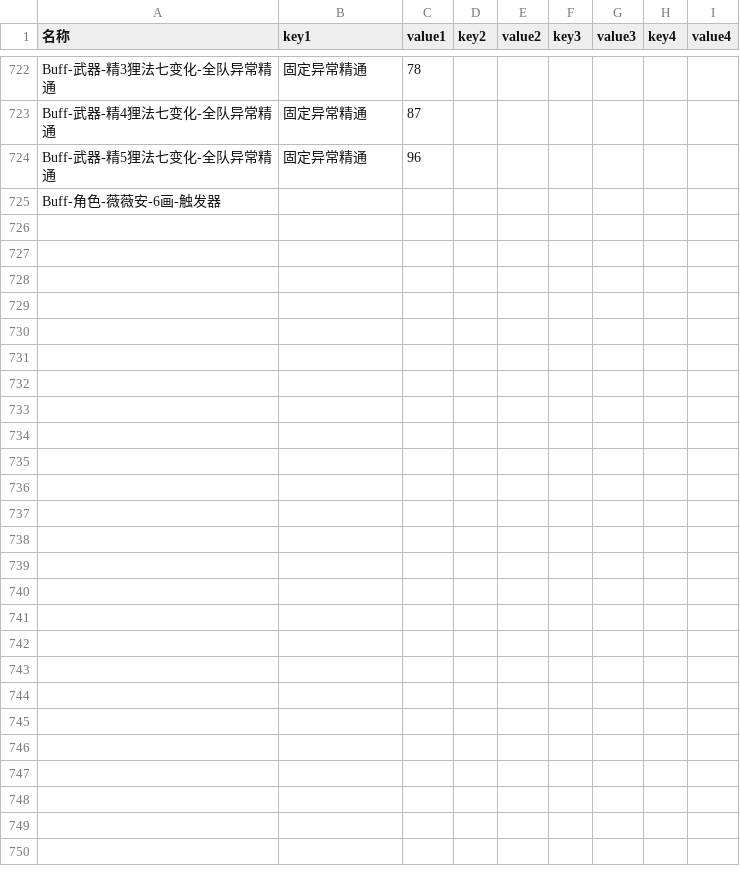
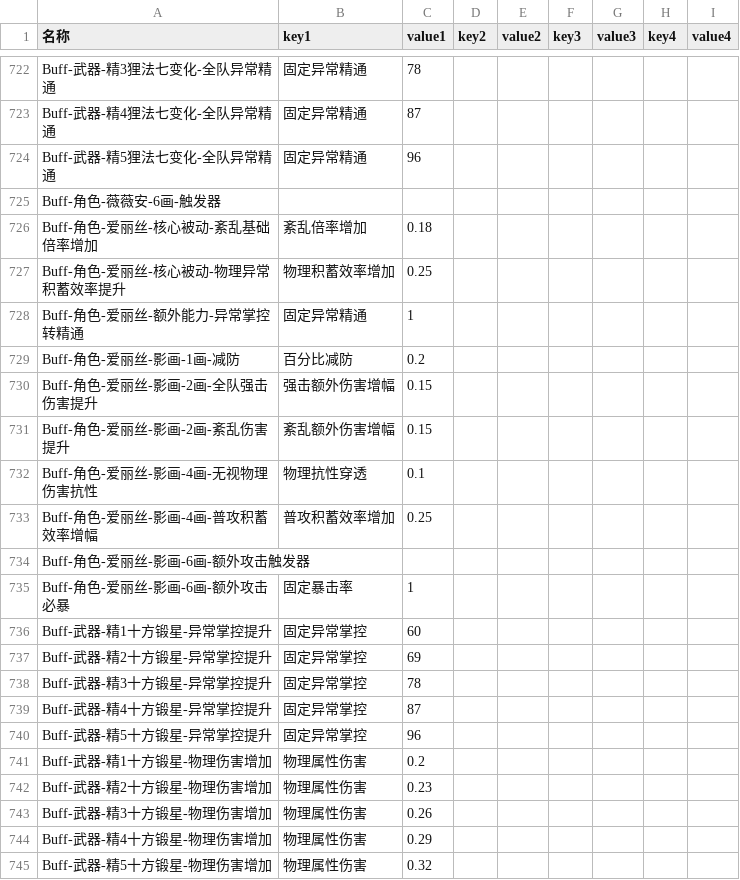
Before and after one commit to ZSim-Dev/ZSim, a CSV file: zsim/data/buff_effect.csv, drawn as a sheet; only a part is shown, gaps mark what is left out.

```diff
--- a/zsim/data/buff_effect.csv
+++ b/zsim/data/buff_effect.csv
@@ -725 +725,21 @@ Buff-武器-精5狸法七变化-全队异常精通,固定异常精通,96,,,,,,
 Buff-角色-薇薇安-6画-触发器,,,,,,,,
+Buff-角色-爱丽丝-核心被动-紊乱基础倍率增加,紊乱倍率增加,0.18,,,,,,
+Buff-角色-爱丽丝-核心被动-物理异常积蓄效率提升,物理积蓄效率增加,0.25,,,,,,
+Buff-角色-爱丽丝-额外能力-异常掌控转精通,固定异常精通,1,,,,,,
+Buff-角色-爱丽丝-影画-1画-减防,百分比减防,0.2,,,,,,
+Buff-角色-爱丽丝-影画-2画-全队强击伤害提升,强击额外伤害增幅,0.15,,,,,,
+Buff-角色-爱丽丝-影画-2画-紊乱伤害提升,紊乱额外伤害增幅,0.15,,,,,,
+Buff-角色-爱丽丝-影画-4画-无视物理伤害抗性,物理抗性穿透,0.1,,,,,,
+Buff-角色-爱丽丝-影画-4画-普攻积蓄效率增幅,普攻积蓄效率增加,0.25,,,,,,
+Buff-角色-爱丽丝-影画-6画-额外攻击触发器,,,,,,,,
+Buff-角色-爱丽丝-影画-6画-额外攻击必暴,固定暴击率,1,,,,,,
+Buff-武器-精1十方锻星-异常掌控提升,固定异常掌控,60,,,,,,
+Buff-武器-精2十方锻星-异常掌控提升,固定异常掌控,69,,,,,,
+Buff-武器-精3十方锻星-异常掌控提升,固定异常掌控,78,,,,,,
+Buff-武器-精4十方锻星-异常掌控提升,固定异常掌控,87,,,,,,
+Buff-武器-精5十方锻星-异常掌控提升,固定异常掌控,96,,,,,,
+Buff-武器-精1十方锻星-物理伤害增加,物理属性伤害,0.2,,,,,,
+Buff-武器-精2十方锻星-物理伤害增加,物理属性伤害,0.23,,,,,,
+Buff-武器-精3十方锻星-物理伤害增加,物理属性伤害,0.26,,,,,,
+Buff-武器-精4十方锻星-物理伤害增加,物理属性伤害,0.29,,,,,,
+Buff-武器-精5十方锻星-物理伤害增加,物理属性伤害,0.32,,,,,,
```
Also changed, not shown: zsim/data/激活判断.csv, zsim/data/触发判断.csv, 1 other file.
